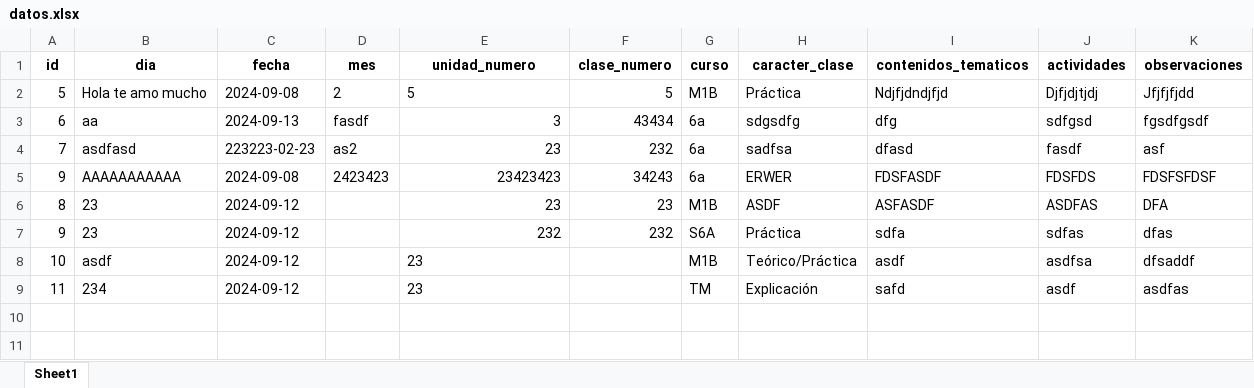
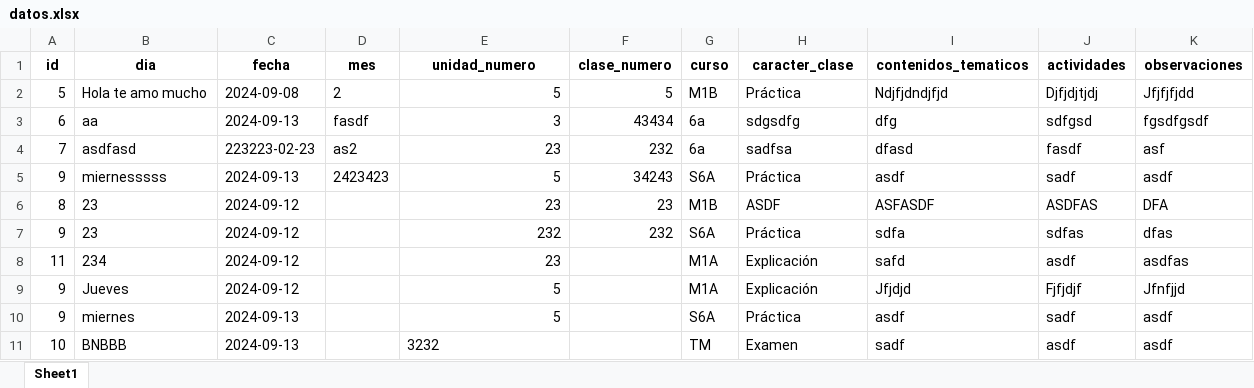
Before and after one commit to AxelArielGodoy/llenar-libro-de-temas, an Excel workbook: datos.xlsx, sheet Sheet1, drawn as a sheet; values as stored, in another font and other column widths than the file's, no borders; removed rows and columns are numbered as before the commit, all else as after; the diff names each change by its address in the sheet, - before the commit and + after, or states it on an @@ line.

Commit message:
anda el responsive, la funcionalidad y estilos ok. Proximo paso merge y buscar mas estilos y conectar con sheets

```diff
--- a/datos.xlsx (sheet Sheet1)
+++ b/datos.xlsx (sheet Sheet1)
-E2 alignment: left
+E2 alignment: right
-B5 (dia): AAAAAAAAAAA
+B5 (dia): miernesssss
-C5 (fecha): 2024-09-08
+C5 (fecha): 2024-09-13
-E5 (unidad_numero): 23423423
+E5 (unidad_numero): 5
-G5 (curso): 6a
+G5 (curso): S6A
-H5 (caracter_clase): ERWER
+H5 (caracter_clase): Práctica
-I5 (contenidos_tematicos): FDSFASDF
+I5 (contenidos_tematicos): asdf
-J5 (actividades): FDSFDS
+J5 (actividades): sadf
-K5 (observaciones): FDSFSFDSF
+K5 (observaciones): asdf
-row 8: 10 | asdf | 2024-09-12 |  | 23 |  | M1B | Teórico/Práctica | asdf | asdfsa | dfsaddf
-E8 alignment: left
+E8 alignment: right
-G8 (curso): TM
+G8 (curso): M1A
+row 9: 9 | Jueves | 2024-09-12 |  | 5 |  | M1A | Explicación | Jfjdjd | Fjfjdjf | Jfnfjjd
+row 10: 9 | miernes | 2024-09-13 |  | 5 |  | S6A | Práctica | asdf | sadf | asdf
+row 11: 10 | BNBBB | 2024-09-13 |  | 3232 |  | TM | Examen | sadf | asdf | asdf
```
Also changed, not shown: 4 other files.
